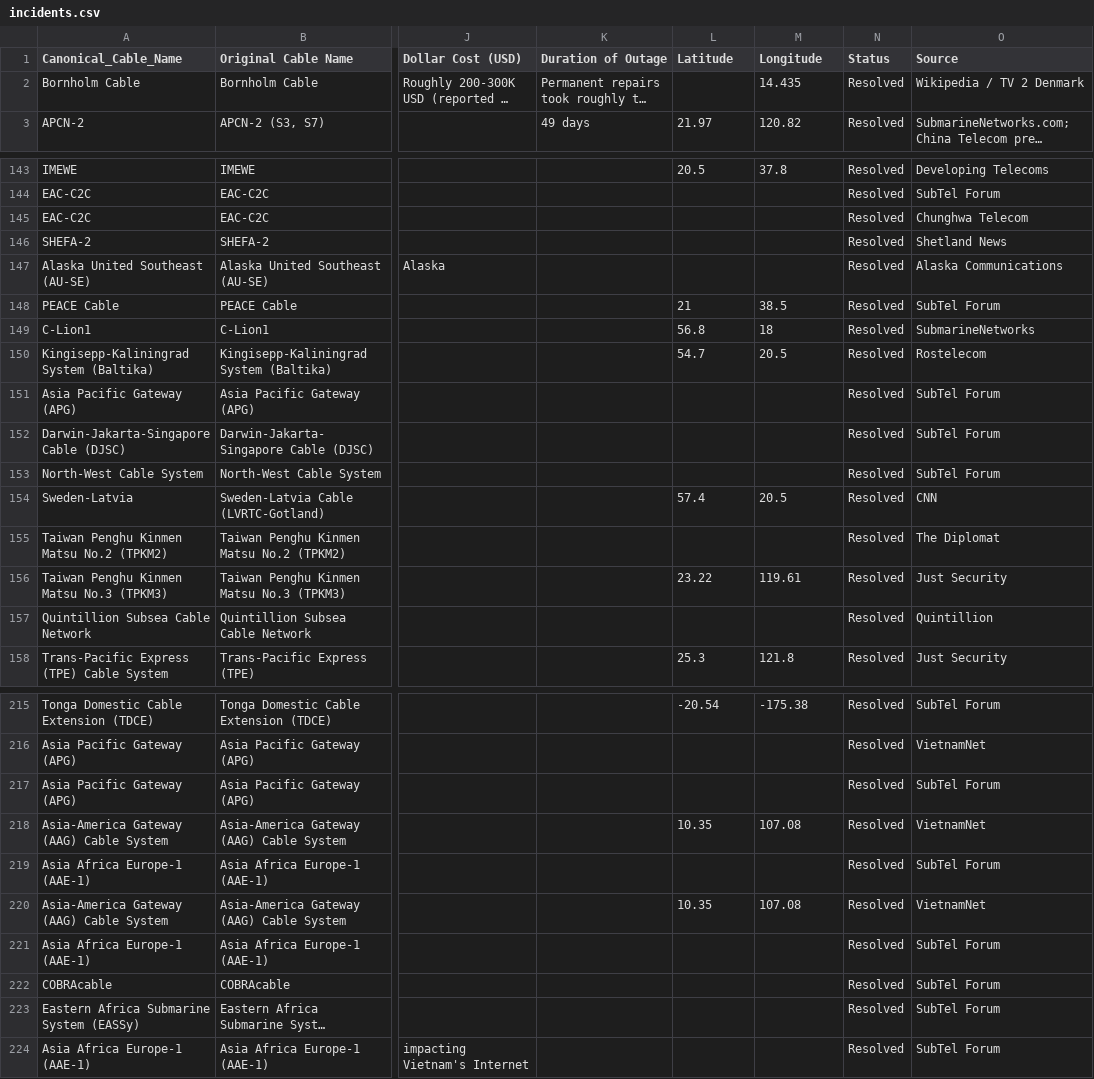
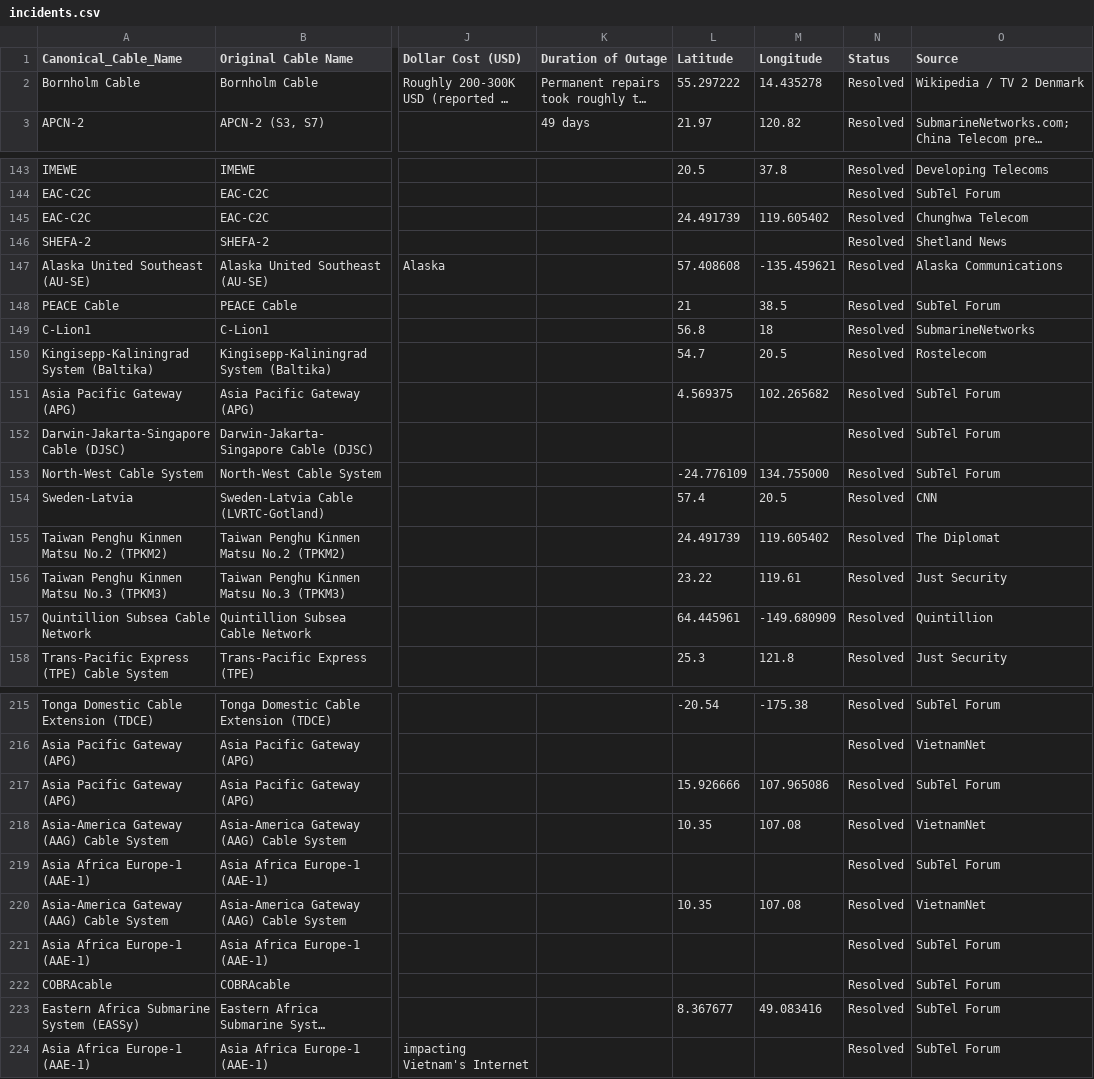
Before and after one commit to ashkaranha/SubmarineCablesNU, a CSV file: data/incidents.csv, drawn as a sheet; only a part is shown, gaps mark what is left out; long unchanged cells end in …; the diff covers the shown part only; the diff names each change by its address in the sheet, - before the commit and + after, or states it on an @@ line.

```diff
--- a/data/incidents.csv
+++ b/data/incidents.csv
-L2 (Latitude): (empty)
+L2 (Latitude): 55.297222
-M2 (Longitude): 14.435
+M2 (Longitude): 14.435278
-L145 (Latitude): (empty)
+L145 (Latitude): 24.491739
-M145 (Longitude): (empty)
+M145 (Longitude): 119.605402
-L147 (Latitude): (empty)
+L147 (Latitude): 57.408608
-M147 (Longitude): (empty)
+M147 (Longitude): -135.459621
-L151 (Latitude): (empty)
+L151 (Latitude): 4.569375
-M151 (Longitude): (empty)
+M151 (Longitude): 102.265682
-L153 (Latitude): (empty)
+L153 (Latitude): -24.776109
-M153 (Longitude): (empty)
+M153 (Longitude): 134.755000
-L155 (Latitude): (empty)
+L155 (Latitude): 24.491739
-M155 (Longitude): (empty)
+M155 (Longitude): 119.605402
-L157 (Latitude): (empty)
+L157 (Latitude): 64.445961
-M157 (Longitude): (empty)
+M157 (Longitude): -149.680909
-L217 (Latitude): (empty)
+L217 (Latitude): 15.926666
-M217 (Longitude): (empty)
+M217 (Longitude): 107.965086
-L223 (Latitude): (empty)
+L223 (Latitude): 8.367677
-M223 (Longitude): (empty)
+M223 (Longitude): 49.083416
```
Also changed, not shown: 52 edited cells elsewhere in this file.
